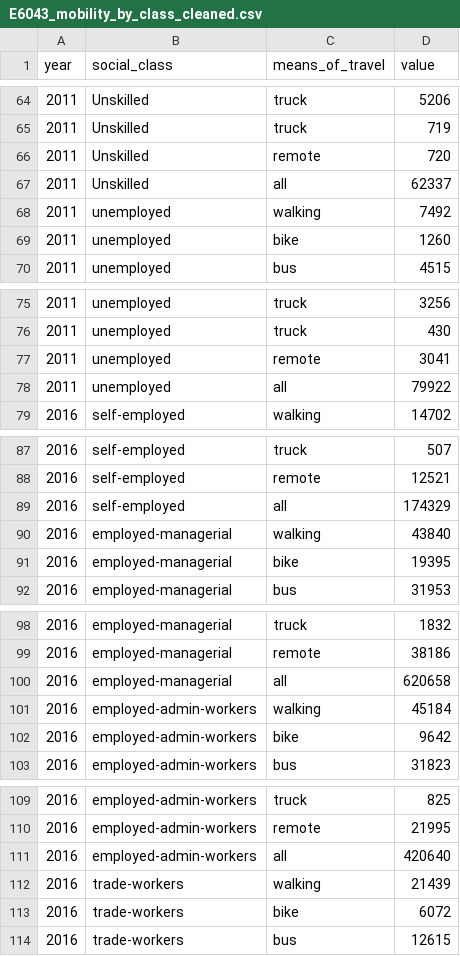
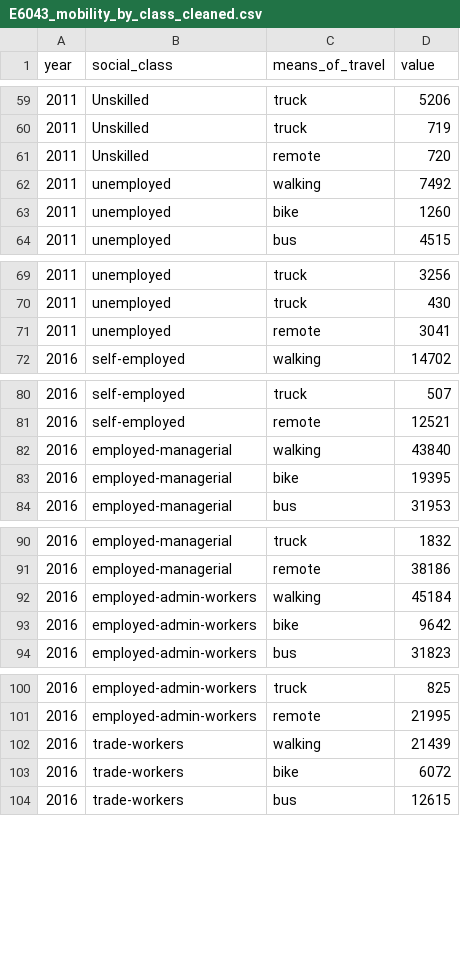
Before and after one commit to rob-sullivan/tu060, a CSV file: ca-1/data/E6043_mobility_by_class_cleaned.csv, drawn as a sheet; only a part is shown, gaps mark what is left out; the diff covers the shown part only; the diff names each change by its address in the sheet, - before the commit and + after, or states it on an @@ line.

```diff
--- a/ca-1/data/E6043_mobility_by_class_cleaned.csv
+++ b/ca-1/data/E6043_mobility_by_class_cleaned.csv
-row 67: 2011 | Unskilled | all | 62337
-row 78: 2011 | unemployed | all | 79922
-row 89: 2016 | self-employed | all | 174329
-row 100: 2016 | employed-managerial | all | 620658
-row 111: 2016 | employed-admin-workers | all | 420640
```
Also changed, not shown: 9 removed rows elsewhere in this file, ca-1/data/E6010_mobility_by_past30yrs_cleaned.csv, ca-1/data/E6034.people_working_in_towns_suburbs_cleaned.csv, 22 other files.
